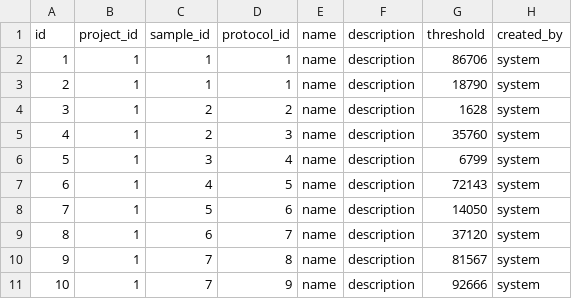
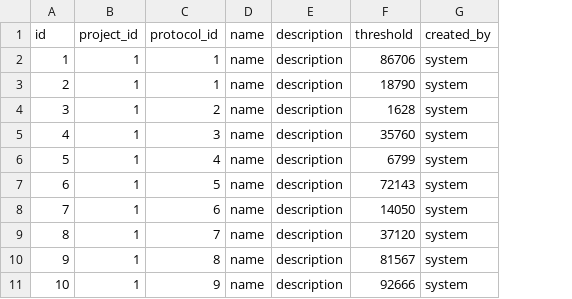
Before and after one commit to handspy/handspy-pbanalysis, a CSV file: src/main/resources/config/liquibase/fake-data/pb_analysis.csv, drawn as a sheet; the diff names each change by its address in the sheet, - before the commit and + after, or states it on an @@ line.

```diff
--- a/src/main/resources/config/liquibase/fake-data/pb_analysis.csv
+++ b/src/main/resources/config/liquibase/fake-data/pb_analysis.csv
-column C (sample_id), rows 2-11: 1 | 1 | 2 | 2 | 3 | 4 | 5 | 6 | 7 | 7
```
Also changed, not shown: 18 other files.
